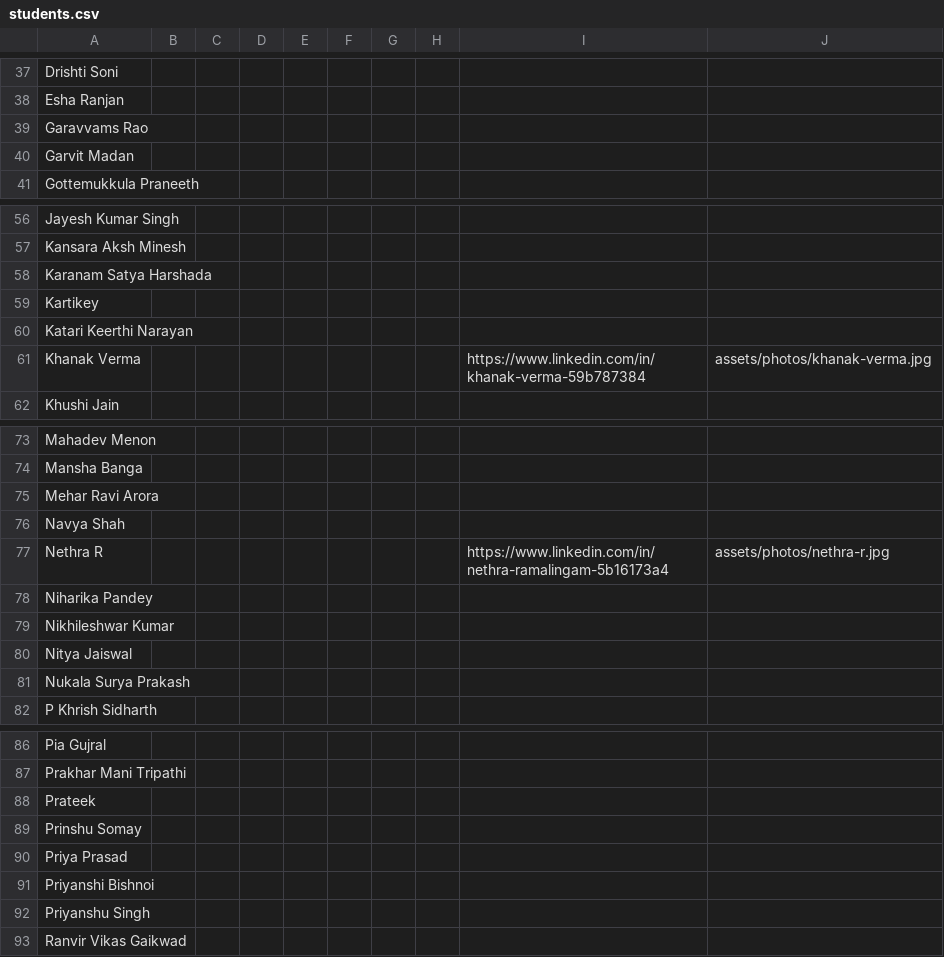
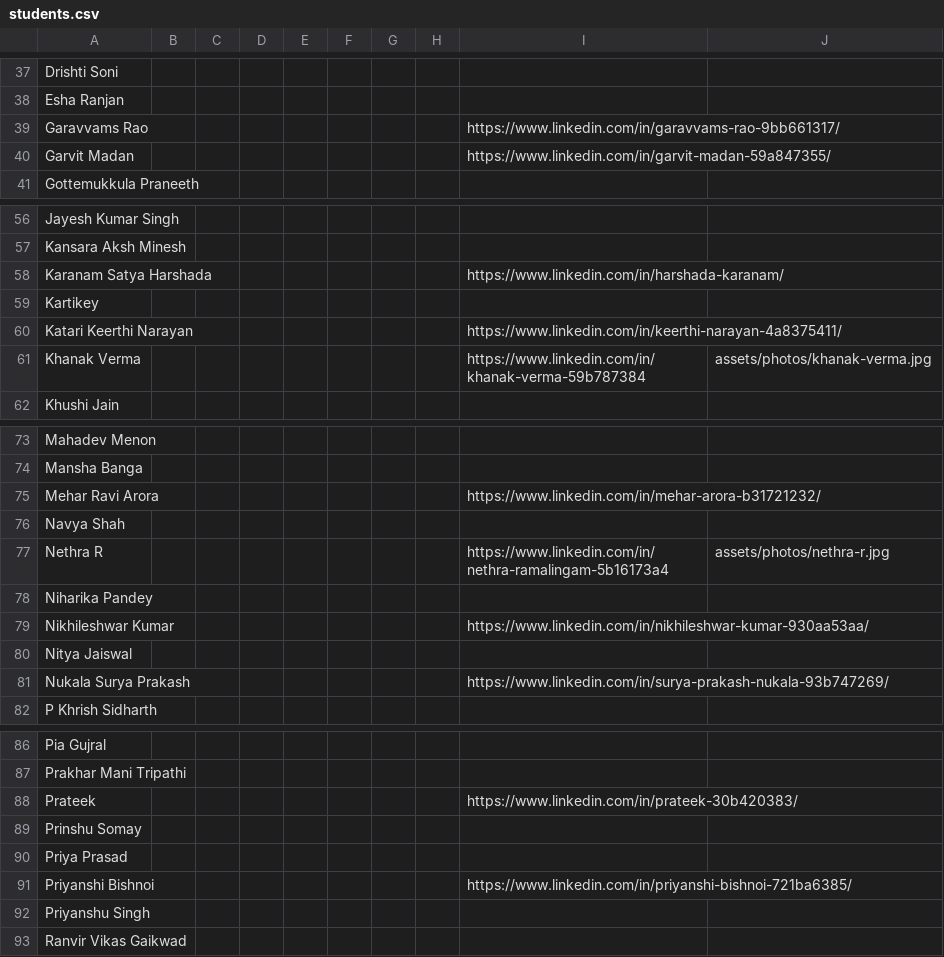
Before and after one commit to akshit99x/students-for-hire-iim-sirmaur, a CSV file: data/students.csv, drawn as a sheet; only a part is shown, gaps mark what is left out; the diff covers the shown part only.

```diff
--- a/data/students.csv
+++ b/data/students.csv
@@ -38,4 +38,4 @@ Drishti Soni,,,,,,,,,
 Esha Ranjan,,,,,,,,,
-Garavvams Rao,,,,,,,,,
-Garvit Madan,,,,,,,,,
+Garavvams Rao,,,,,,,,https://www.linkedin.com/in/garavvams-rao-9bb661317/,
+Garvit Madan,,,,,,,,https://www.linkedin.com/in/garvit-madan-59a847355/,
 Gottemukkula Praneeth,,,,,,,,,
@@ -57,5 +57,5 @@ Jayesh Kumar Singh,,,,,,,,,
 Kansara Aksh Minesh,,,,,,,,,
-Karanam Satya Harshada,,,,,,,,,
+Karanam Satya Harshada,,,,,,,,https://www.linkedin.com/in/harshada-karanam/,
 Kartikey,,,,,,,,,
-Katari Keerthi Narayan,,,,,,,,,
+Katari Keerthi Narayan,,,,,,,,https://www.linkedin.com/in/keerthi-narayan-4a8375411/,
 Khanak Verma,,,,,,,,https://www.linkedin.com/in/khanak-verma-59b787384,assets/photos/khanak-verma.jpg
@@ -74,3 +74,3 @@ Mahadev Menon,,,,,,,,,
 Mansha Banga,,,,,,,,,
-Mehar Ravi Arora,,,,,,,,,
+Mehar Ravi Arora,,,,,,,,https://www.linkedin.com/in/mehar-arora-b31721232/,
 Navya Shah,,,,,,,,,
@@ -78,5 +78,5 @@ Nethra R,,,,,,,,https://www.linkedin.com/in/nethra-ramalingam-5b16173a4,assets/p
 Niharika Pandey,,,,,,,,,
-Nikhileshwar Kumar,,,,,,,,,
+Nikhileshwar Kumar,,,,,,,,https://www.linkedin.com/in/nikhileshwar-kumar-930aa53aa/,
 Nitya Jaiswal,,,,,,,,,
-Nukala Surya Prakash,,,,,,,,,
+Nukala Surya Prakash,,,,,,,,https://www.linkedin.com/in/surya-prakash-nukala-93b747269/,
 P Khrish Sidharth,,,,,,,,,
@@ -87,6 +87,6 @@ Pia Gujral,,,,,,,,,
 Prakhar Mani Tripathi,,,,,,,,,
-Prateek,,,,,,,,,
+Prateek,,,,,,,,https://www.linkedin.com/in/prateek-30b420383/,
 Prinshu Somay,,,,,,,,,
 Priya Prasad,,,,,,,,,
-Priyanshi Bishnoi,,,,,,,,,
+Priyanshi Bishnoi,,,,,,,,https://www.linkedin.com/in/priyanshi-bishnoi-721ba6385/,
 Priyanshu Singh,,,,,,,,,
```
Also changed, not shown: 4 edited cells elsewhere in this file, 5 other files.
